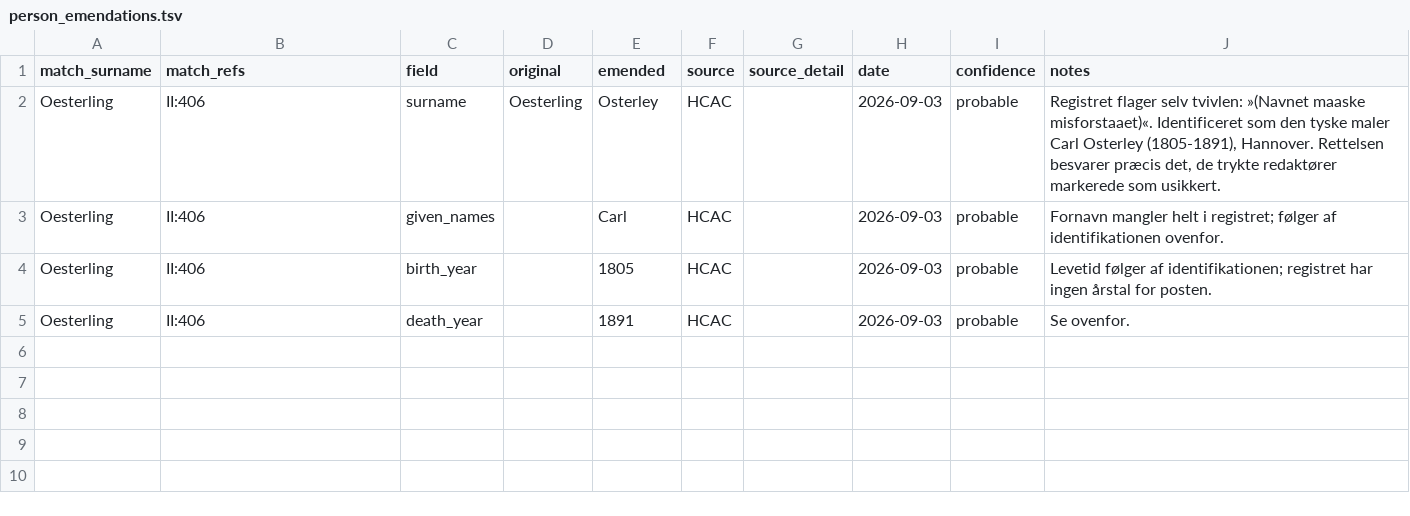
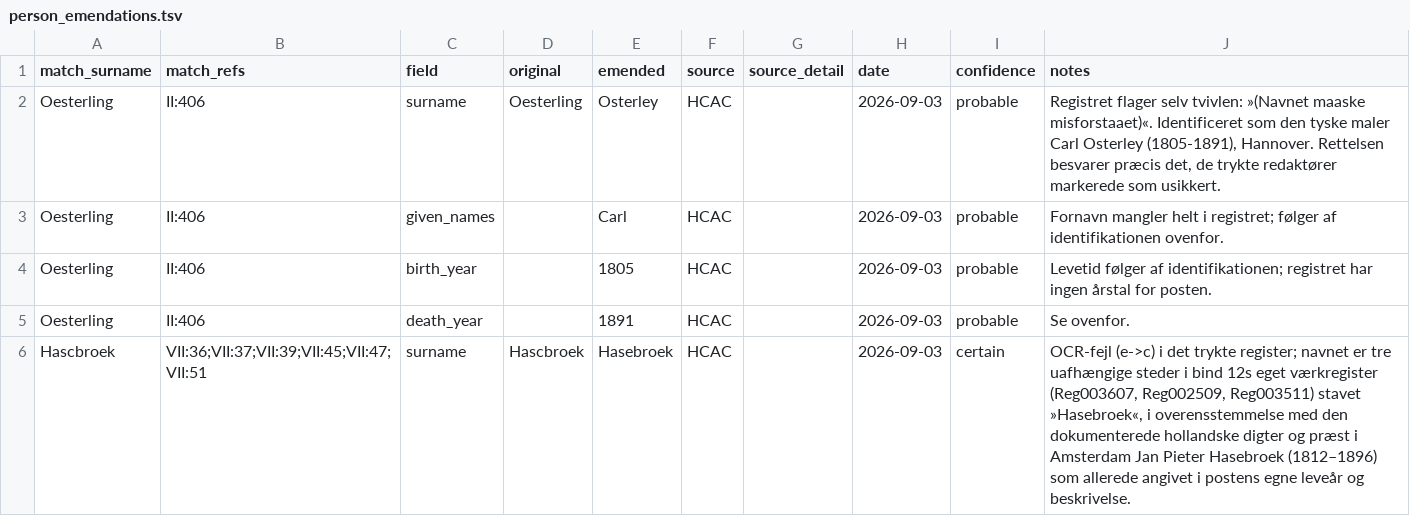
Before and after one commit to ogierMontanus/hca-open-repo, a TSV file: data/curated/person_emendations.tsv, drawn as a sheet.

```diff
--- a/data/curated/person_emendations.tsv
+++ b/data/curated/person_emendations.tsv
@@ -5 +5,2 @@ Oesterling	II:406	birth_year		1805	HCAC		2026-09-03	probable	Levetid følger af
 Oesterling	II:406	death_year		1891	HCAC		2026-09-03	probable	Se ovenfor.
+Hascbroek	VII:36;VII:37;VII:39;VII:45;VII:47;VII:51	surname	Hascbroek	Hasebroek	HCAC		2026-09-03	certain	OCR-fejl (e->c) i det trykte register; navnet er tre uafhængige steder i bind 12s eget værkregister (Reg003607, Reg002509, Reg003511) stavet »Hasebroek«, i overensstemmelse med den dokumenterede hollandske digter og præst i Amsterdam Jan Pieter Hasebroek (1812–1896) som allerede angivet i postens egne leveår og beskrivelse.
```
Also changed, not shown: 3 other files.
